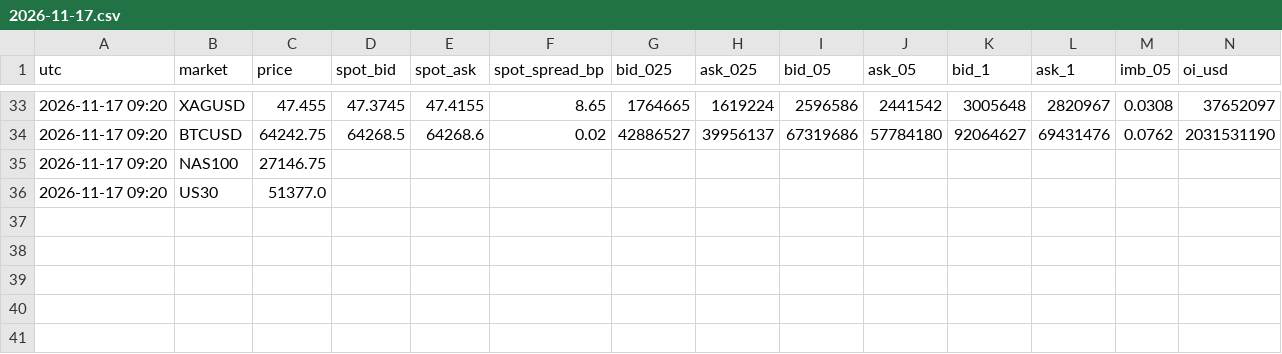
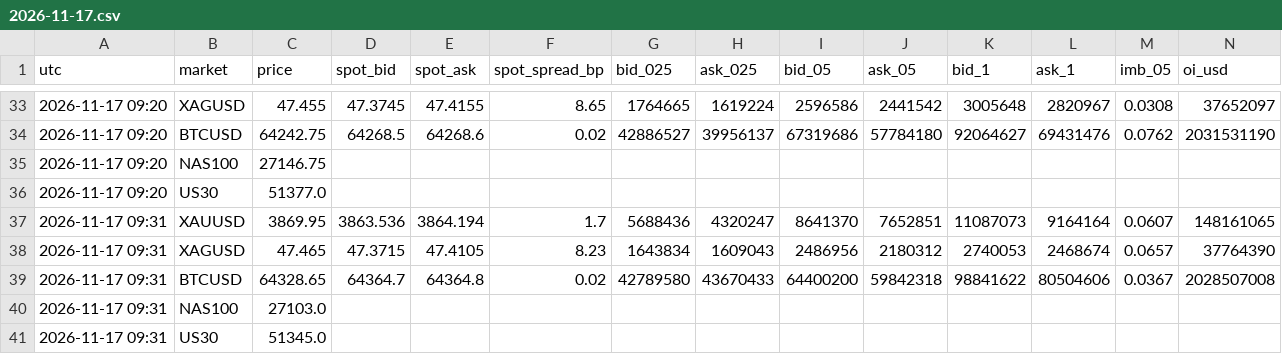
Before and after one commit to BlitzDragneel/Aura, a CSV file: recorder/2026-11-17.csv, drawn as a sheet; only a part is shown, gaps mark what is left out; rows hold the shown columns only; the diff names each change by its address in the sheet, - before the commit and + after, or states it on an @@ line.

```diff
--- a/recorder/2026-11-17.csv
+++ b/recorder/2026-11-17.csv
+row 37: 2026-11-17 09:31 | XAUUSD | 3869.95 | 3863.536 | 3864.194 | 1.7 | 5688436 | 4320247 | 8641370 | 7652851 | 11087073 | 9164164 | 0.0607 | 148161065
+row 38: 2026-11-17 09:31 | XAGUSD | 47.465 | 47.3715 | 47.4105 | 8.23 | 1643834 | 1609043 | 2486956 | 2180312 | 2740053 | 2468674 | 0.0657 | 37764390
+row 39: 2026-11-17 09:31 | BTCUSD | 64328.65 | 64364.7 | 64364.8 | 0.02 | 42789580 | 43670433 | 64400200 | 59842318 | 98841622 | 80504606 | 0.0367 | 2028507008
+row 40: 2026-11-17 09:31 | NAS100 | 27103.0
+row 41: 2026-11-17 09:31 | US30 | 51345.0
```
Also changed, not shown: memory/BTCUSD_learned.csv, memory/XAGUSD_learned.csv, 24 other files.
